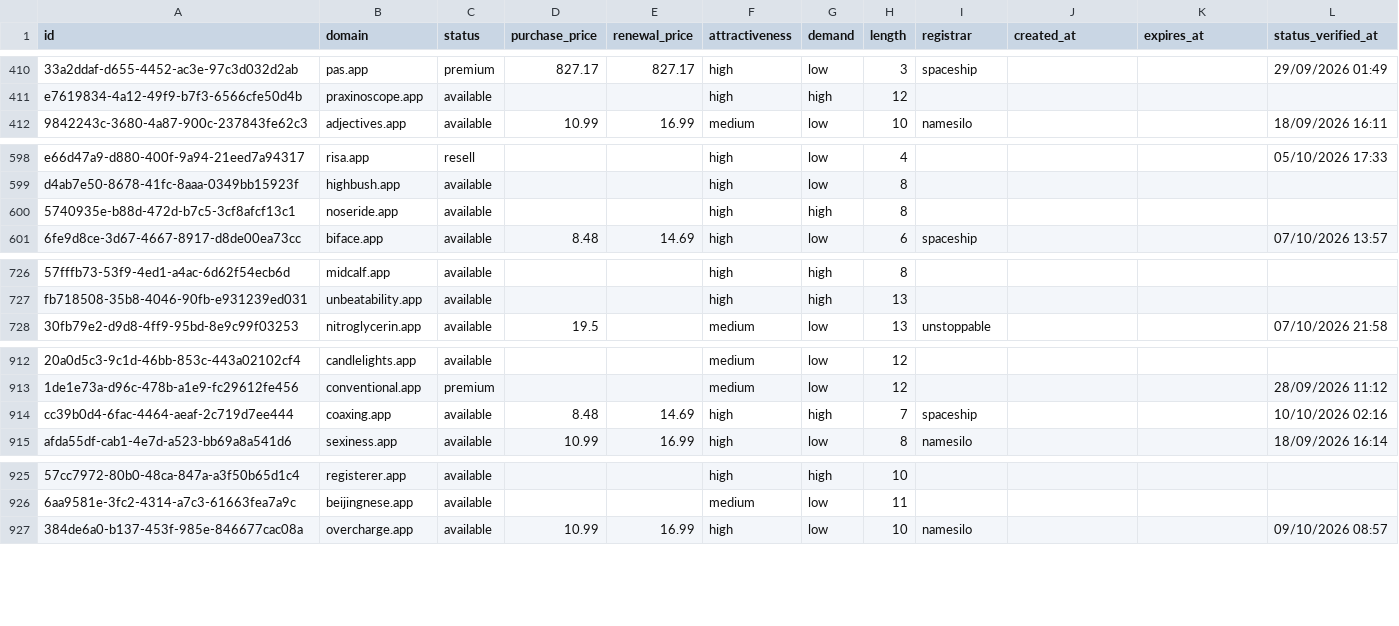
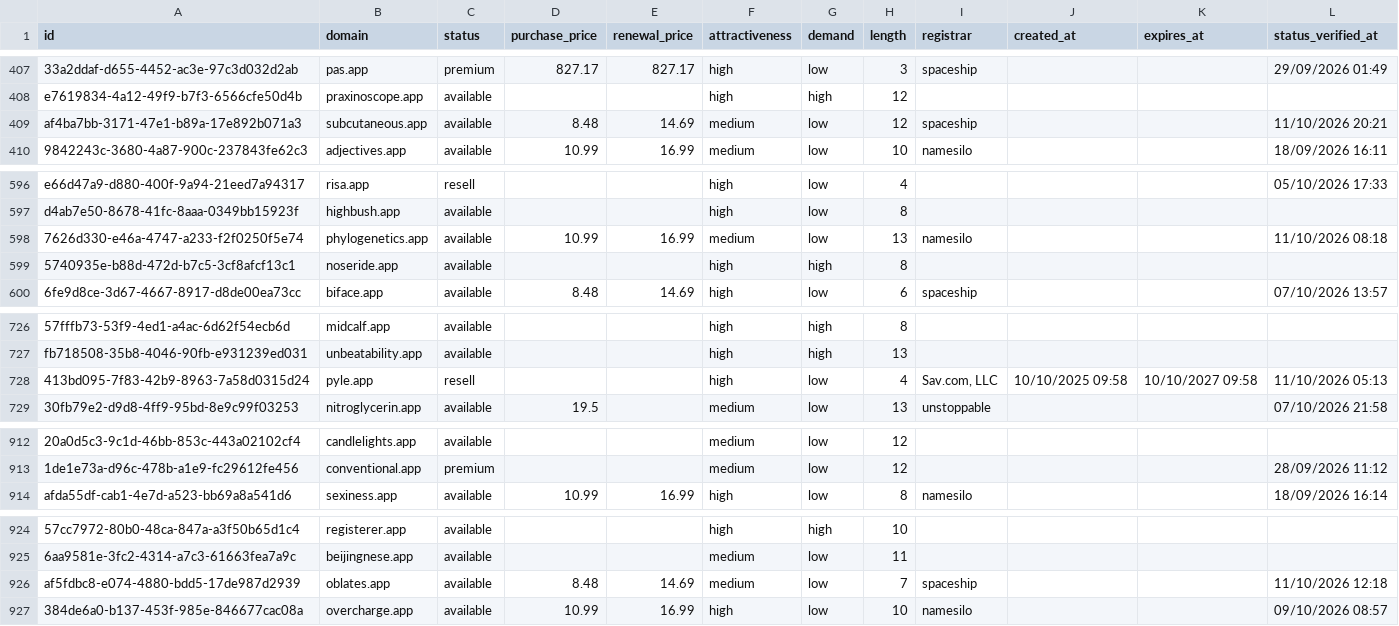
Before and after one commit to UniqueDomains/app-oneword-domains, a CSV file: app.csv, drawn as a sheet; only a part is shown, gaps mark what is left out; removed rows and columns are numbered as before the commit, all else as after; the diff covers the shown part only; the diff names each change by its address in the sheet, - before the commit and + after, or states it on an @@ line.

```diff
--- a/app.csv
+++ b/app.csv
+row 409: af4ba7bb-3171-47e1-b89a-17e892b071a3 | subcutaneous.app | available | 8.48 | 14.69 | medium | low | 12 | spaceship |  |  | 11/10/2026 20:21
+row 598: 7626d330-e46a-4747-a233-f2f0250f5e74 | phylogenetics.app | available | 10.99 | 16.99 | medium | low | 13 | namesilo |  |  | 11/10/2026 08:18
+row 728: 413bd095-7f83-42b9-8963-7a58d0315d24 | pyle.app | resell |  |  | high | low | 4 | Sav.com, LLC | 10/10/2025 09:58 | 10/10/2027 09:58 | 11/10/2026 05:13
-row 914: cc39b0d4-6fac-4464-aeaf-2c719d7ee444 | coaxing.app | available | 8.48 | 14.69 | high | high | 7 | spaceship |  |  | 10/10/2026 02:16
+row 926: af5fdbc8-e074-4880-bdd5-17de987d2939 | oblates.app | available | 8.48 | 14.69 | medium | low | 7 | spaceship |  |  | 11/10/2026 12:18
```
Also changed, not shown: 6 added rows, 9 removed rows and 22 edited cells elsewhere in this file, 4 other files.
